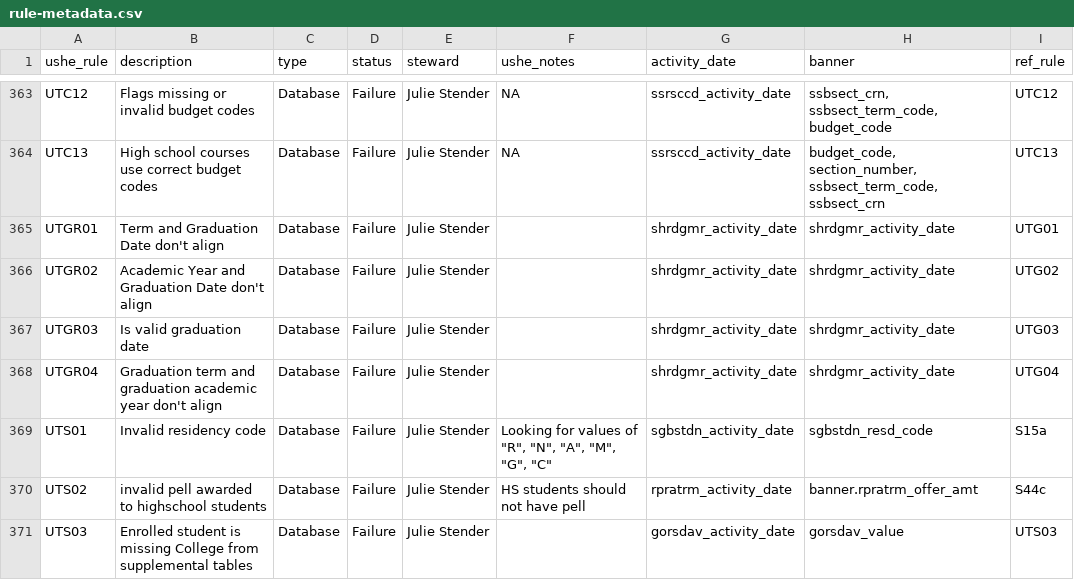
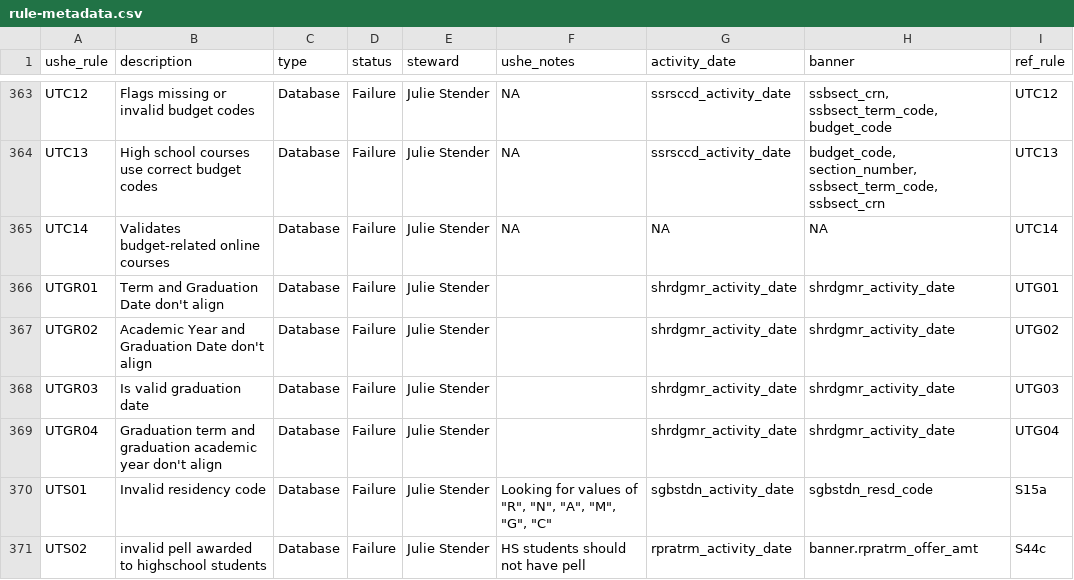
Before and after one commit to ut-effectiveness/utValidateR, a CSV file: sandbox/rule-metadata.csv, drawn as a sheet; only a part is shown, gaps mark what is left out; the shorter side is filled out with more unchanged rows; the diff names each change by its address in the sheet, - before the commit and + after, or states it on an @@ line.

```diff
--- a/sandbox/rule-metadata.csv
+++ b/sandbox/rule-metadata.csv
+row 365: UTC14 | Validates budget-related online courses | Database | Failure | Julie Stender | NA | NA | NA | UTC14
```
Also changed, not shown: 2 other files.
